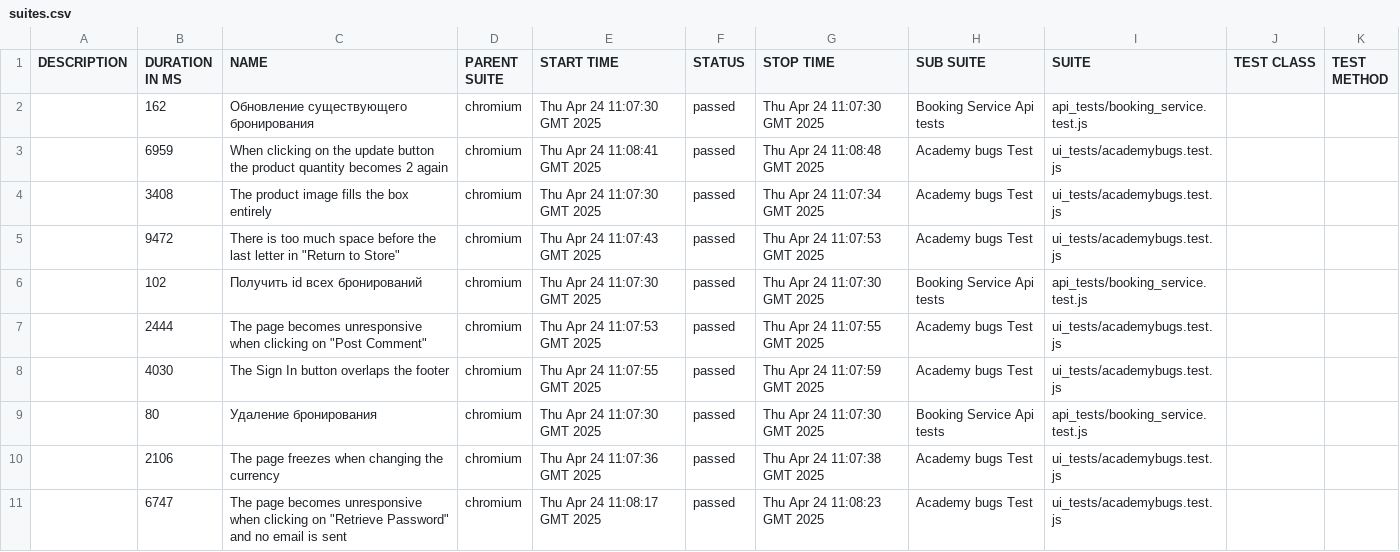
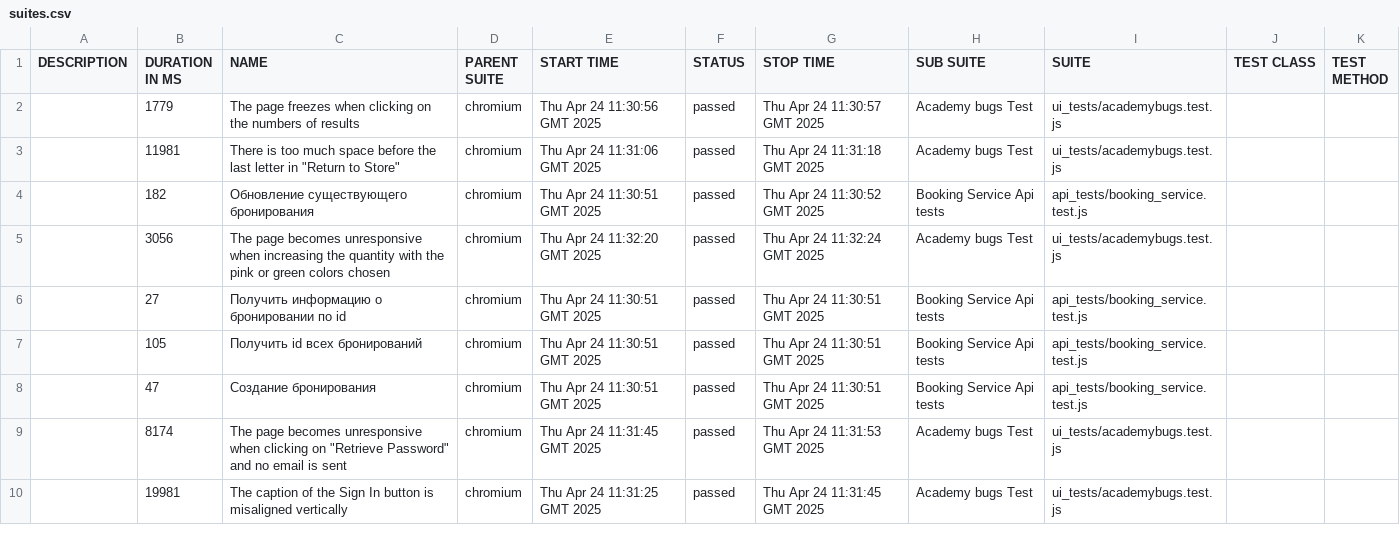
Before and after one commit to a-chubarev/diplom_qaguru, a CSV file: 16/data/suites.csv, drawn as a sheet; only a part is shown; the diff covers the shown part only.

```diff
--- a/16/data/suites.csv
+++ b/16/data/suites.csv
@@ -1,11 +1,10 @@
 "DESCRIPTION","DURATION IN MS","NAME","PARENT SUITE","START TIME","STATUS","STOP TIME","SUB SUITE","SUITE","TEST CLASS","TEST METHOD"
-"","162","Обновление существующего бронирования","chromium","Thu Apr 24 11:07:30 GMT 2025","passed","Thu Apr 24 11:07:30 GMT 2025","Booking Service Api tests","api_tests/booking_service.test.js","",""
-"","6959","When clicking on the update button the product quantity becomes 2 again","chromium","Thu Apr 24 11:08:41 GMT 2025","passed","Thu Apr 24 11:08:48 GMT 2025","Academy bugs Test","ui_tests/academybugs.test.js","",""
-"","3408","The product image fills the box entirely","chromium","Thu Apr 24 11:07:30 GMT 2025","passed","Thu Apr 24 11:07:34 GMT 2025","Academy bugs Test","ui_tests/academybugs.test.js","",""
-"","9472","There is too much space before the last letter in ""Return to Store""","chromium","Thu Apr 24 11:07:43 GMT 2025","passed","Thu Apr 24 11:07:53 GMT 2025","Academy bugs Test","ui_tests/academybugs.test.js","",""
-"","102","Получить id всех бронирований","chromium","Thu Apr 24 11:07:30 GMT 2025","passed","Thu Apr 24 11:07:30 GMT 2025","Booking Service Api tests","api_tests/booking_service.test.js","",""
-"","2444","The page becomes unresponsive when clicking on ""Post Comment""","chromium","Thu Apr 24 11:07:53 GMT 2025","passed","Thu Apr 24 11:07:55 GMT 2025","Academy bugs Test","ui_tests/academybugs.test.js","",""
-"","4030","The Sign In button overlaps the footer","chromium","Thu Apr 24 11:07:55 GMT 2025","passed","Thu Apr 24 11:07:59 GMT 2025","Academy bugs Test","ui_tests/academybugs.test.js","",""
-"","80","Удаление бронирования","chromium","Thu Apr 24 11:07:30 GMT 2025","passed","Thu Apr 24 11:07:30 GMT 2025","Booking Service Api tests","api_tests/booking_service.test.js","",""
-"","2106","The page freezes when changing the currency","chromium","Thu Apr 24 11:07:36 GMT 2025","passed","Thu Apr 24 11:07:38 GMT 2025","Academy bugs Test","ui_tests/academybugs.test.js","",""
-"","6747","The page becomes unresponsive when clicking on ""Retrieve Password"" and no email is sent","chromium","Thu Apr 24 11:08:17 GMT 2025","passed","Thu Apr 24 11:08:23 GMT 2025","Academy bugs Test","ui_tests/academybugs.test.js","",""
+"","1779","The page freezes when clicking on the numbers of results","chromium","Thu Apr 24 11:30:56 GMT 2025","passed","Thu Apr 24 11:30:57 GMT 2025","Academy bugs Test","ui_tests/academybugs.test.js","",""
+"","11981","There is too much space before the last letter in ""Return to Store""","chromium","Thu Apr 24 11:31:06 GMT 2025","passed","Thu Apr 24 11:31:18 GMT 2025","Academy bugs Test","ui_tests/academybugs.test.js","",""
+"","182","Обновление существующего бронирования","chromium","Thu Apr 24 11:30:51 GMT 2025","passed","Thu Apr 24 11:30:52 GMT 2025","Booking Service Api tests","api_tests/booking_service.test.js","",""
+"","3056","The page becomes unresponsive when increasing the quantity with the pink or green colors chosen","chromium","Thu Apr 24 11:32:20 GMT 2025","passed","Thu Apr 24 11:32:24 GMT 2025","Academy bugs Test","ui_tests/academybugs.test.js","",""
+"","27","Получить информацию о бронировании по id","chromium","Thu Apr 24 11:30:51 GMT 2025","passed","Thu Apr 24 11:30:51 GMT 2025","Booking Service Api tests","api_tests/booking_service.test.js","",""
+"","105","Получить id всех бронирований","chromium","Thu Apr 24 11:30:51 GMT 2025","passed","Thu Apr 24 11:30:51 GMT 2025","Booking Service Api tests","api_tests/booking_service.test.js","",""
+"","47","Создание бронирования","chromium","Thu Apr 24 11:30:51 GMT 2025","passed","Thu Apr 24 11:30:51 GMT 2025","Booking Service Api tests","api_tests/booking_service.test.js","",""
+"","8174","The page becomes unresponsive when clicking on ""Retrieve Password"" and no email is sent","chromium","Thu Apr 24 11:31:45 GMT 2025","passed","Thu Apr 24 11:31:53 GMT 2025","Academy bugs Test","ui_tests/academybugs.test.js","",""
+"","19981","The caption of the Sign In button is misaligned vertically","chromium","Thu Apr 24 11:31:25 GMT 2025","passed","Thu Apr 24 11:31:45 GMT 2025","Academy bugs Test","ui_tests/academybugs.test.js","",""
```
Also changed, not shown: 3 added rows, 2 removed rows and 18 edited cells elsewhere in this file, 43 other files.
